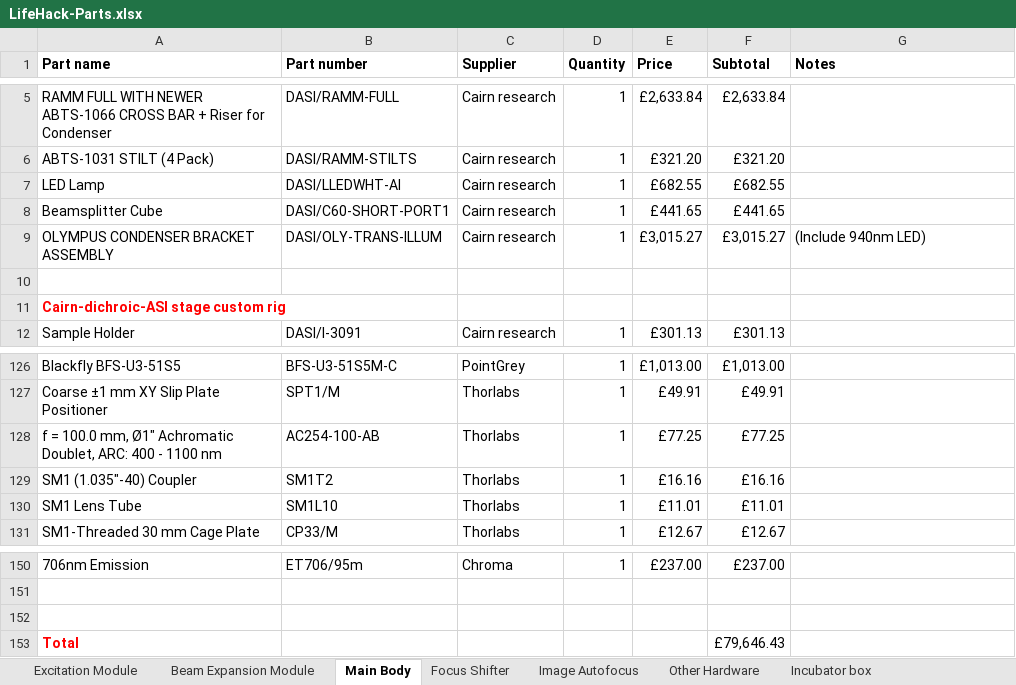
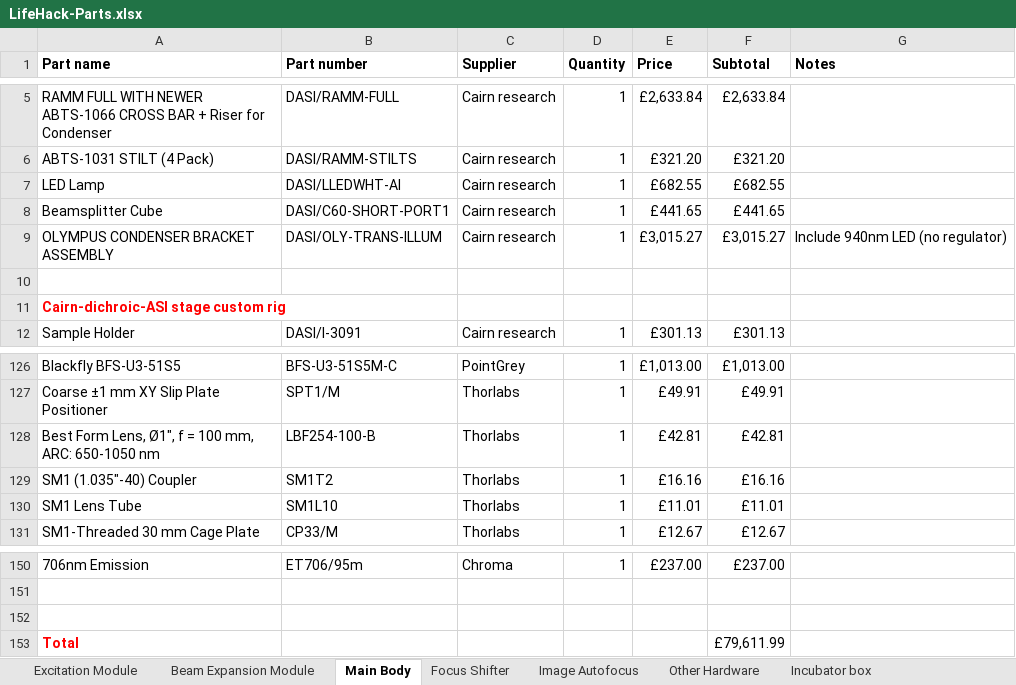
Before and after one commit to HoldenLab/LifeHackWebsite, an Excel workbook: LifeHack-Parts.xlsx, sheet Main Body, drawn as a sheet; only a part is shown, gaps mark what is left out; values as stored, in another font and other column widths than the file's, no borders; removed rows and columns are numbered as before the commit, all else as after; the diff names each change by its address in the sheet, - before the commit and + after, or states it on an @@ line.

Commit message:
Update LifeHack-Parts.xlsx

```diff
--- a/LifeHack-Parts.xlsx (sheet Main Body)
+++ b/LifeHack-Parts.xlsx (sheet Main Body)
-G9 (Notes): (Include 940nm LED)
+G9 (Notes): Include 940nm LED (no regulator)
-row 128: f = 100.0 mm, Ø1" Achromatic Doublet, ARC: 400 - 1100 nm | AC254-100-AB | Thorlabs | 1 | £77.25 | £77.25
+row 128: Best Form Lens, Ø1", f = 100 mm, ARC: 650-1050 nm | LBF254-100-B | Thorlabs | 1 | £42.81 | £42.81
-F153 (Subtotal): £79,646.43
+F153 (Subtotal): £79,611.99
```
Also changed, not shown: sheet Image Autofocus.
